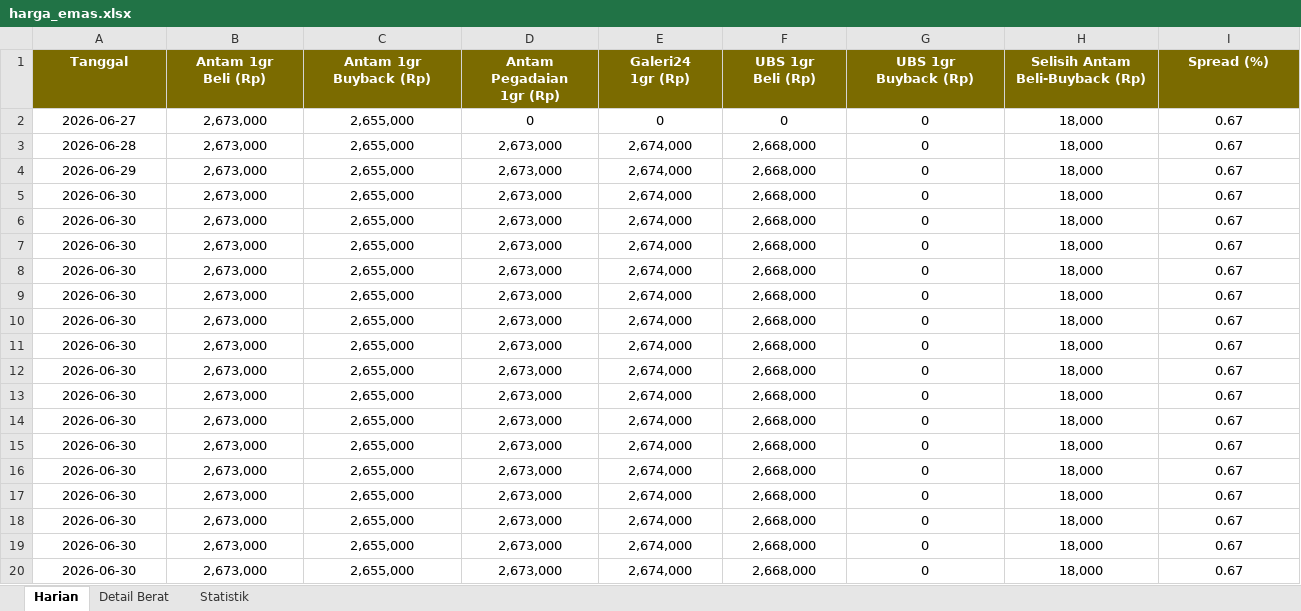
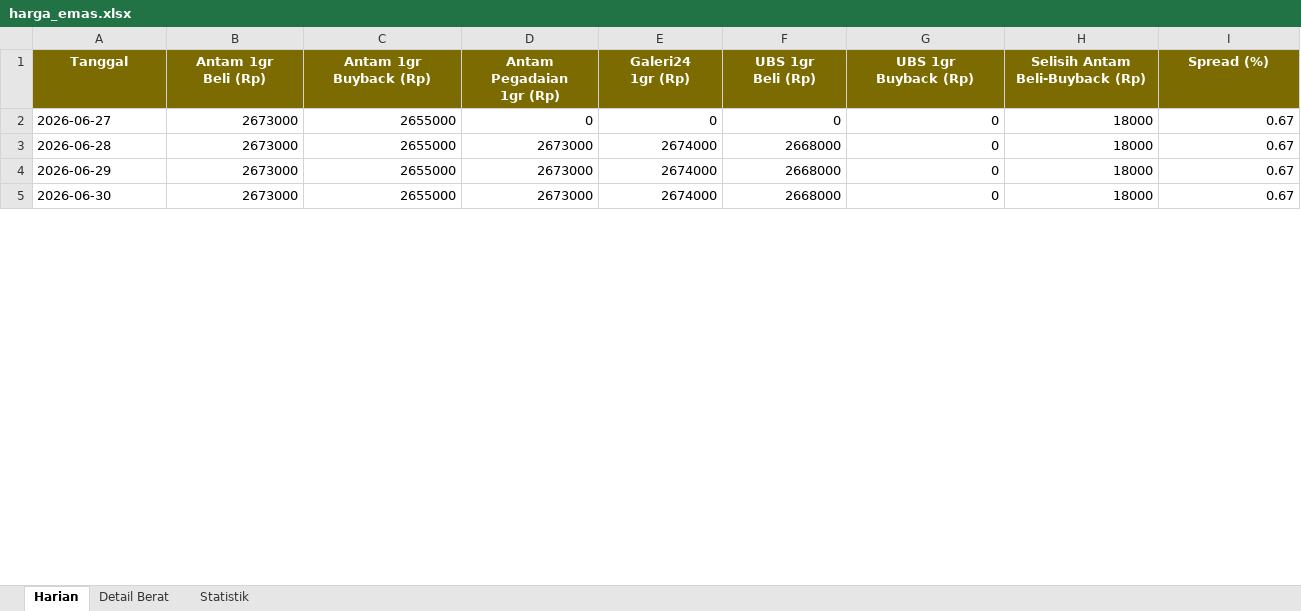
Before and after one commit to adiorany3/sembako-dashboard, an Excel workbook: data/harga_emas.xlsx, sheet Harian, drawn as a sheet; only a part is shown; values as stored, in another font and other column widths than the file's, no borders; removed rows and columns are numbered as before the commit, all else as after; the diff covers the shown part only; the diff names each change by its address in the sheet, - before the commit and + after, or states it on an @@ line.

```diff
--- a/data/harga_emas.xlsx (sheet Harian)
+++ b/data/harga_emas.xlsx (sheet Harian)
-A2:A5 alignment: center
+A2:A5 alignment: left
-B2:B5 (Antam 1gr Beli (Rp)): 2,673,000
+B2:B5 (Antam 1gr Beli (Rp)): 2673000
-B2:I5 alignment: center
+B2:I5 alignment: right
-C2:C5 (Antam 1gr Buyback (Rp)): 2,655,000
+C2:C5 (Antam 1gr Buyback (Rp)): 2655000
-H2:H5 (Selisih Antam Beli-Buyback (Rp)): 18,000
+H2:H5 (Selisih Antam Beli-Buyback (Rp)): 18000
-D3:D5 (Antam Pegadaian 1gr (Rp)): 2,673,000
+D3:D5 (Antam Pegadaian 1gr (Rp)): 2673000
-E3:E5 (Galeri24 1gr (Rp)): 2,674,000
+E3:E5 (Galeri24 1gr (Rp)): 2674000
-F3:F5 (UBS 1gr Beli (Rp)): 2,668,000
+F3:F5 (UBS 1gr Beli (Rp)): 2668000
-row 6: 2026-06-30 | 2,673,000 | 2,655,000 | 2,673,000 | 2,674,000 | 2,668,000 | 0 | 18,000 | 0.67
-row 7: 2026-06-30 | 2,673,000 | 2,655,000 | 2,673,000 | 2,674,000 | 2,668,000 | 0 | 18,000 | 0.67
-row 8: 2026-06-30 | 2,673,000 | 2,655,000 | 2,673,000 | 2,674,000 | 2,668,000 | 0 | 18,000 | 0.67
-row 9: 2026-06-30 | 2,673,000 | 2,655,000 | 2,673,000 | 2,674,000 | 2,668,000 | 0 | 18,000 | 0.67
-row 10: 2026-06-30 | 2,673,000 | 2,655,000 | 2,673,000 | 2,674,000 | 2,668,000 | 0 | 18,000 | 0.67
-row 11: 2026-06-30 | 2,673,000 | 2,655,000 | 2,673,000 | 2,674,000 | 2,668,000 | 0 | 18,000 | 0.67
-row 12: 2026-06-30 | 2,673,000 | 2,655,000 | 2,673,000 | 2,674,000 | 2,668,000 | 0 | 18,000 | 0.67
-row 13: 2026-06-30 | 2,673,000 | 2,655,000 | 2,673,000 | 2,674,000 | 2,668,000 | 0 | 18,000 | 0.67
-row 14: 2026-06-30 | 2,673,000 | 2,655,000 | 2,673,000 | 2,674,000 | 2,668,000 | 0 | 18,000 | 0.67
-row 15: 2026-06-30 | 2,673,000 | 2,655,000 | 2,673,000 | 2,674,000 | 2,668,000 | 0 | 18,000 | 0.67
-row 16: 2026-06-30 | 2,673,000 | 2,655,000 | 2,673,000 | 2,674,000 | 2,668,000 | 0 | 18,000 | 0.67
-row 17: 2026-06-30 | 2,673,000 | 2,655,000 | 2,673,000 | 2,674,000 | 2,668,000 | 0 | 18,000 | 0.67
-row 18: 2026-06-30 | 2,673,000 | 2,655,000 | 2,673,000 | 2,674,000 | 2,668,000 | 0 | 18,000 | 0.67
-row 19: 2026-06-30 | 2,673,000 | 2,655,000 | 2,673,000 | 2,674,000 | 2,668,000 | 0 | 18,000 | 0.67
-row 20: 2026-06-30 | 2,673,000 | 2,655,000 | 2,673,000 | 2,674,000 | 2,668,000 | 0 | 18,000 | 0.67
```
Also changed, not shown: 15 added rows, 129 removed rows, 6 edited cells and cell formats elsewhere in this sheet, sheet Detail Berat, data/crypto_monitor.xlsx, data/formulasi_pakan_ternak.xlsx, 26 other files.
